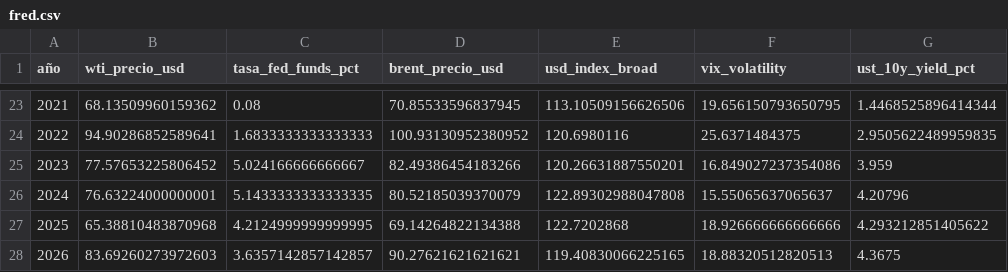
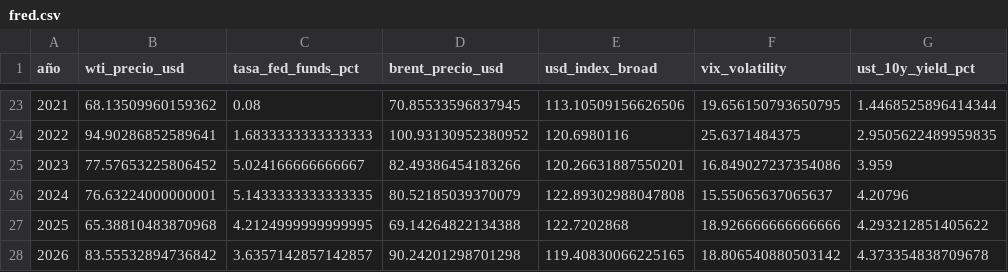
Before and after one commit to Felipegomeze2/ICIV, a CSV file: iciv/data/raw/fred.csv, drawn as a sheet; only a part is shown, gaps mark what is left out.

```diff
--- a/iciv/data/raw/fred.csv
+++ b/iciv/data/raw/fred.csv
@@ -27,2 +27,2 @@
 2025,65.38810483870968,4.2124999999999995,69.14264822134388,122.7202868,18.926666666666666,4.293212851405622
-2026,83.69260273972603,3.6357142857142857,90.27621621621621,119.40830066225165,18.88320512820513,4.3675
+2026,83.55532894736842,3.6357142857142857,90.24201298701298,119.40830066225165,18.806540880503142,4.373354838709678
```
Also changed, not shown: iciv/data/processed/pulse_forecast_backtest.csv, iciv/data/raw/comtrade_monthly.csv, 15 other files.
